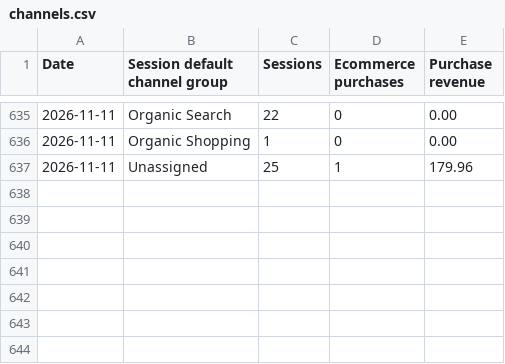
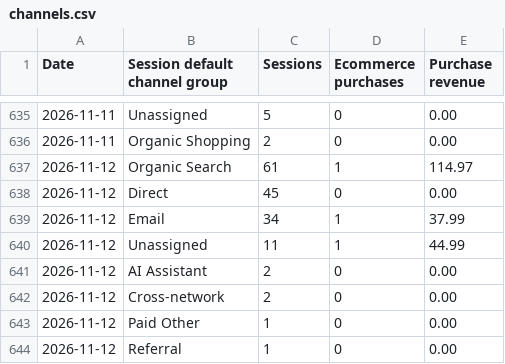
Before and after one commit to s2nnews/puzzles, a CSV file: dashboard/channels.csv, drawn as a sheet; only a part is shown, gaps mark what is left out; the diff covers the shown part only.

```diff
--- a/dashboard/channels.csv
+++ b/dashboard/channels.csv
@@ -635,3 +635,10 @@ Date,Session default channel group,Sessions,Ecommerce purchases,Purchase revenue
-2026-11-11,Organic Search,22,0,0.00
-2026-11-11,Organic Shopping,1,0,0.00
-2026-11-11,Unassigned,25,1,179.96
+2026-11-11,Unassigned,5,0,0.00
+2026-11-11,Organic Shopping,2,0,0.00
+2026-11-12,Organic Search,61,1,114.97
+2026-11-12,Direct,45,0,0.00
+2026-11-12,Email,34,1,37.99
+2026-11-12,Unassigned,11,1,44.99
+2026-11-12,AI Assistant,2,0,0.00
+2026-11-12,Cross-network,2,0,0.00
+2026-11-12,Paid Other,1,0,0.00
+2026-11-12,Referral,1,0,0.00
```
Also changed, not shown: 2 added rows, 2 removed rows and 85 moved rows elsewhere in this file, dashboard/porter_feed.csv, dashboard/search-console.csv.
